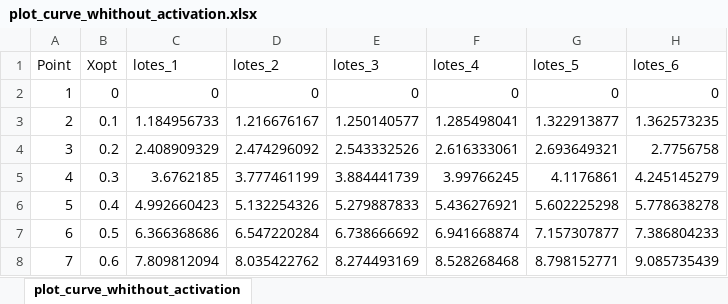
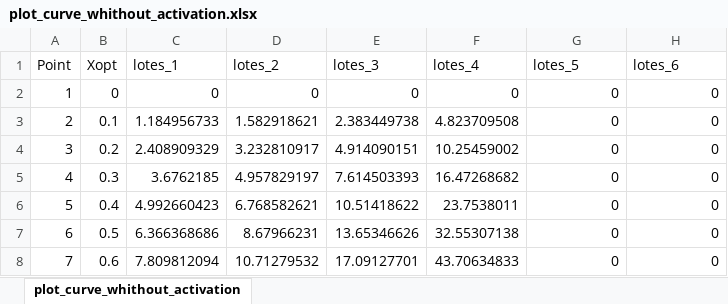
Before and after one commit to facrespo/Simulation-Reactivation-Biocatalyst-Sequential-Batch-Reactors, an Excel workbook: plot_curve_whithout_activation.xlsx, sheet plot_curve_whithout_activation, drawn as a sheet; only a part is shown; values as stored, in another font and other column widths than the file's, no borders; the diff covers the shown part only; the diff names each change by its address in the sheet, - before the commit and + after, or states it on an @@ line.

Commit message:
Add files via upload

```diff
--- a/plot_curve_whithout_activation.xlsx (sheet plot_curve_whithout_activation)
+++ b/plot_curve_whithout_activation.xlsx (sheet plot_curve_whithout_activation)
-D3 (lotes_2): 1.216676167
+D3 (lotes_2): 1.582918621
-E3 (lotes_3): 1.250140577
+E3 (lotes_3): 2.383449738
-F3 (lotes_4): 1.285498041
+F3 (lotes_4): 4.823709508
-G3 (lotes_5): 1.322913877
+G3 (lotes_5): 0
-H3 (lotes_6): 1.362573235
+H3 (lotes_6): 0
-D4 (lotes_2): 2.474296092
+D4 (lotes_2): 3.232810917
-E4 (lotes_3): 2.543332526
+E4 (lotes_3): 4.914090151
-F4 (lotes_4): 2.616333061
+F4 (lotes_4): 10.25459002
-G4 (lotes_5): 2.693649321
+G4 (lotes_5): 0
-H4 (lotes_6): 2.7756758
+H4 (lotes_6): 0
-D5 (lotes_2): 3.777461199
+D5 (lotes_2): 4.957829197
-E5 (lotes_3): 3.884441739
+E5 (lotes_3): 7.614503393
-F5 (lotes_4): 3.99766245
+F5 (lotes_4): 16.47268682
-G5 (lotes_5): 4.1176861
+G5 (lotes_5): 0
-H5 (lotes_6): 4.245145279
+H5 (lotes_6): 0
-D6 (lotes_2): 5.132254326
+D6 (lotes_2): 6.768582621
-E6 (lotes_3): 5.279887833
+E6 (lotes_3): 10.51418622
-F6 (lotes_4): 5.436276921
+F6 (lotes_4): 23.7538011
-G6 (lotes_5): 5.602225298
+G6 (lotes_5): 0
-H6 (lotes_6): 5.778638278
+H6 (lotes_6): 0
-D7 (lotes_2): 6.547220284
+D7 (lotes_2): 8.67966231
-E7 (lotes_3): 6.738666692
+E7 (lotes_3): 13.65346626
-F7 (lotes_4): 6.941668874
+F7 (lotes_4): 32.55307138
-G7 (lotes_5): 7.157307877
+G7 (lotes_5): 0
-H7 (lotes_6): 7.386804233
+H7 (lotes_6): 0
-D8 (lotes_2): 8.035422762
+D8 (lotes_2): 10.71279532
-E8 (lotes_3): 8.274493169
+E8 (lotes_3): 17.09127701
-F8 (lotes_4): 8.528268468
+F8 (lotes_4): 43.70634833
-G8 (lotes_5): 8.798152771
+G8 (lotes_5): 0
-H8 (lotes_6): 9.085735439
+H8 (lotes_6): 0
```
Also changed, not shown: 15 edited cells elsewhere in this sheet.
